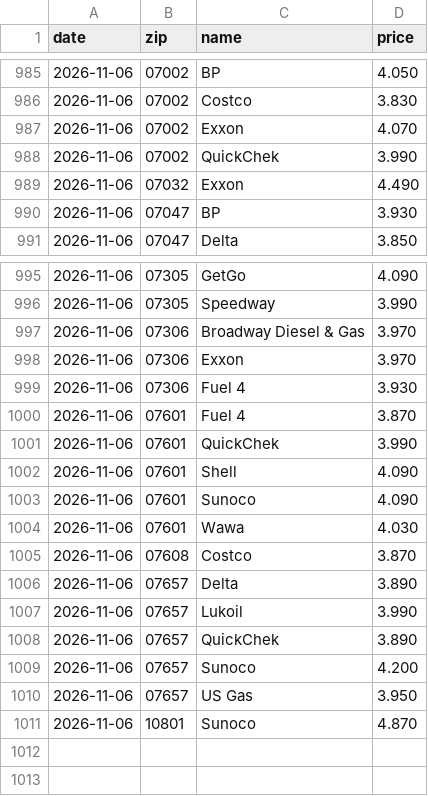
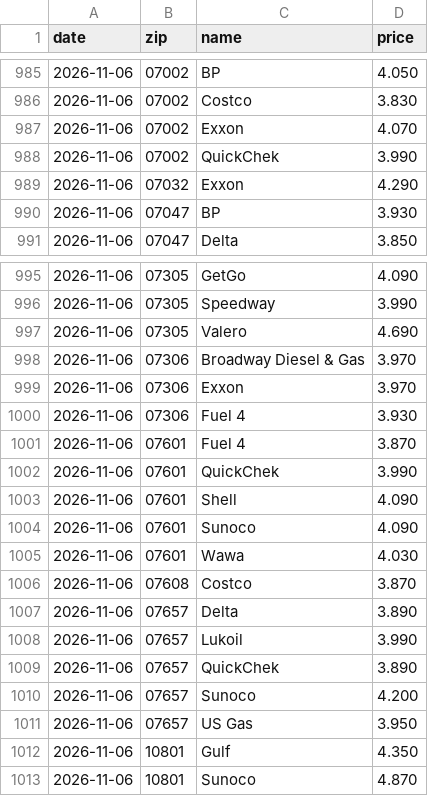
Before and after one commit to dreamerskymaster/costco_fuel_notifier, a CSV file: data/us_station_history.csv, drawn as a sheet; only a part is shown, gaps mark what is left out.

```diff
--- a/data/us_station_history.csv
+++ b/data/us_station_history.csv
@@ -988,3 +988,3 @@ date,zip,name,price
 2026-11-06,07002,QuickChek,3.990
-2026-11-06,07032,Exxon,4.490
+2026-11-06,07032,Exxon,4.290
 2026-11-06,07047,BP,3.930
@@ -996,2 +996,3 @@ date,zip,name,price
 2026-11-06,07305,Speedway,3.990
+2026-11-06,07305,Valero,4.690
 2026-11-06,07306,Broadway Diesel & Gas,3.970
@@ -1010,2 +1011,3 @@ date,zip,name,price
 2026-11-06,07657,US Gas,3.950
+2026-11-06,10801,Gulf,4.350
 2026-11-06,10801,Sunoco,4.870
```
Also changed, not shown: 1 other file.
